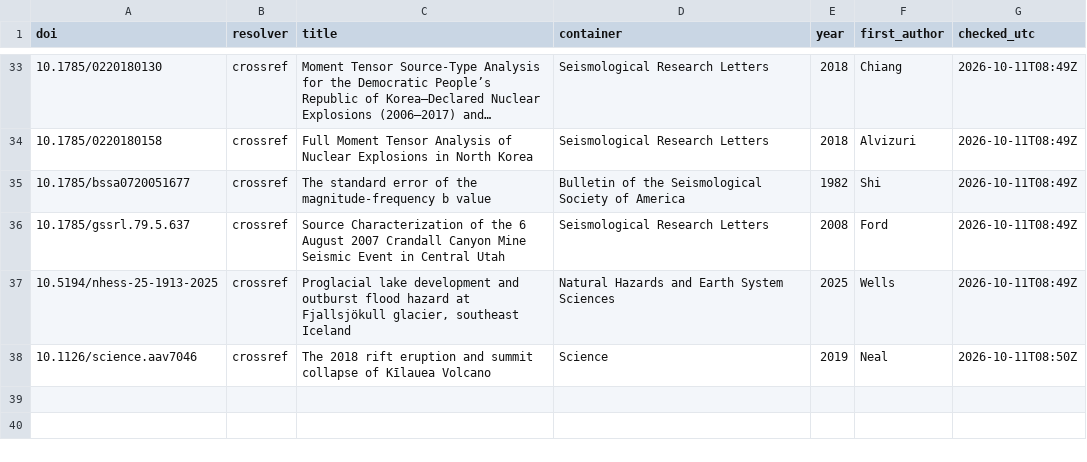
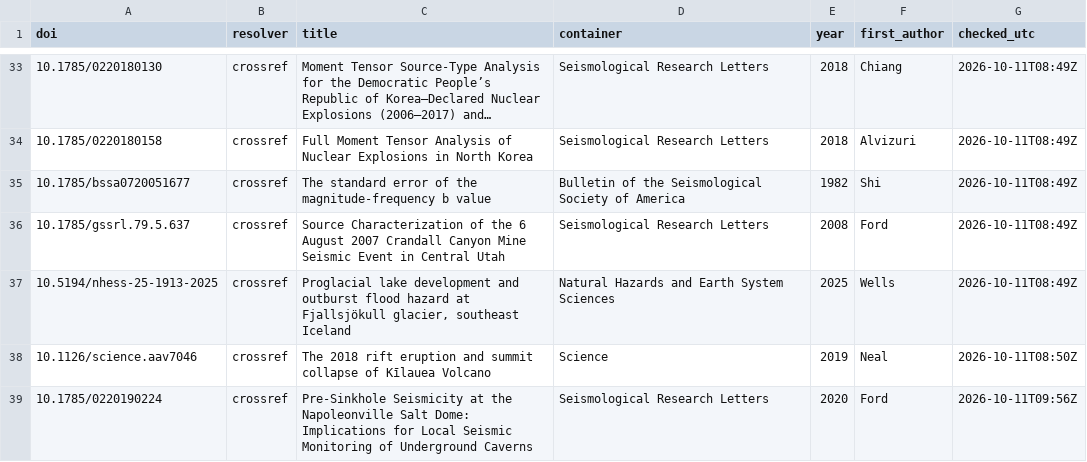
Before and after one commit to GenesisAeon/glacial-seismic-sensitivity-utac, a TSV file: drivers/verified_dois.tsv, drawn as a sheet; only a part is shown, gaps mark what is left out; long unchanged cells end in …; the diff names each change by its address in the sheet, - before the commit and + after, or states it on an @@ line.

Commit message:
v0.3-dev S0 amendment A1: Napoleonville 2012 and Kilauea 2018 added as cases (verified DOIs); frozen S0 file unchanged

```diff
--- a/drivers/verified_dois.tsv
+++ b/drivers/verified_dois.tsv
+row 39: 10.1785/0220190224 | crossref | Pre-Sinkhole Seismicity at the Napoleonville Salt Dome: Implications for Local Seismic Monitoring of Underground Caverns | Seismological Research Letters | 2020 | Ford | 2026-10-11T09:56Z
```
Also changed, not shown: 5 other files.
